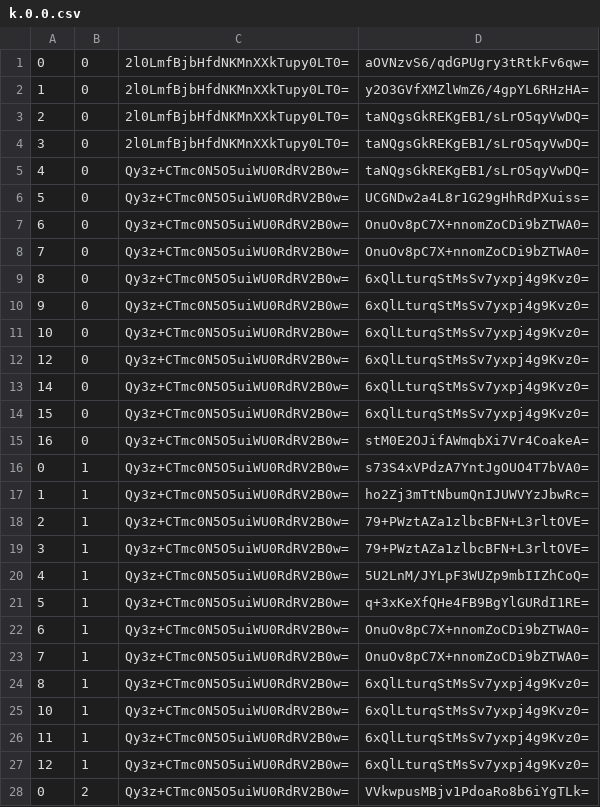
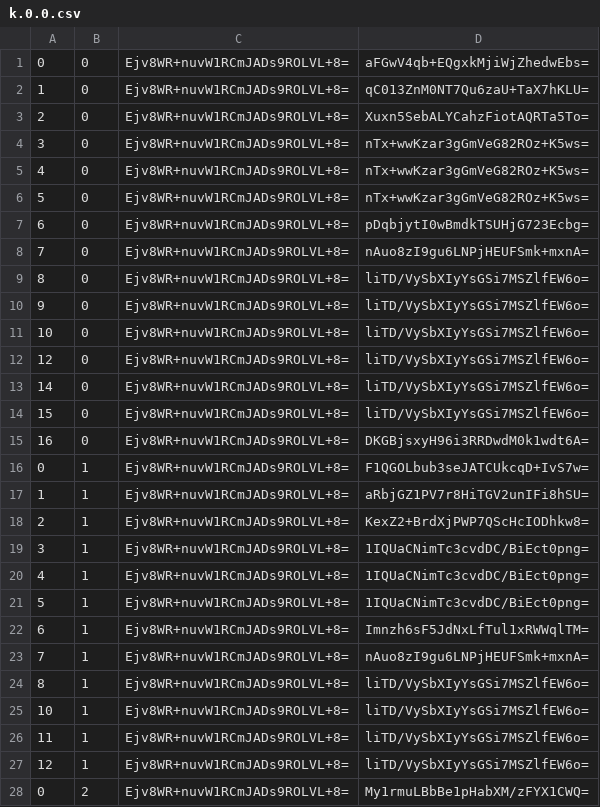
Before and after one commit to counterfitninja/chilled-end, a CSV file: tiles/zoom.-1/metadata/k.0.0.csv, drawn as a sheet; only a part is shown; the diff covers the shown part only.

```diff
--- a/tiles/zoom.-1/metadata/k.0.0.csv
+++ b/tiles/zoom.-1/metadata/k.0.0.csv
@@ -1,28 +1,28 @@
-0,0,2l0LmfBjbHfdNKMnXXkTupy0LT0=,aOVNzvS6/qdGPUgry3tRtkFv6qw=
-1,0,2l0LmfBjbHfdNKMnXXkTupy0LT0=,y2O3GVfXMZlWmZ6/4gpYL6RHzHA=
-2,0,2l0LmfBjbHfdNKMnXXkTupy0LT0=,taNQgsGkREKgEB1/sLrO5qyVwDQ=
-3,0,2l0LmfBjbHfdNKMnXXkTupy0LT0=,taNQgsGkREKgEB1/sLrO5qyVwDQ=
-4,0,Qy3z+CTmc0N5O5uiWU0RdRV2B0w=,taNQgsGkREKgEB1/sLrO5qyVwDQ=
-5,0,Qy3z+CTmc0N5O5uiWU0RdRV2B0w=,UCGNDw2a4L8r1G29gHhRdPXuiss=
-6,0,Qy3z+CTmc0N5O5uiWU0RdRV2B0w=,OnuOv8pC7X+nnomZoCDi9bZTWA0=
-7,0,Qy3z+CTmc0N5O5uiWU0RdRV2B0w=,OnuOv8pC7X+nnomZoCDi9bZTWA0=
-8,0,Qy3z+CTmc0N5O5uiWU0RdRV2B0w=,6xQlLturqStMsSv7yxpj4g9Kvz0=
-9,0,Qy3z+CTmc0N5O5uiWU0RdRV2B0w=,6xQlLturqStMsSv7yxpj4g9Kvz0=
-10,0,Qy3z+CTmc0N5O5uiWU0RdRV2B0w=,6xQlLturqStMsSv7yxpj4g9Kvz0=
-12,0,Qy3z+CTmc0N5O5uiWU0RdRV2B0w=,6xQlLturqStMsSv7yxpj4g9Kvz0=
-14,0,Qy3z+CTmc0N5O5uiWU0RdRV2B0w=,6xQlLturqStMsSv7yxpj4g9Kvz0=
-15,0,Qy3z+CTmc0N5O5uiWU0RdRV2B0w=,6xQlLturqStMsSv7yxpj4g9Kvz0=
-16,0,Qy3z+CTmc0N5O5uiWU0RdRV2B0w=,stM0E2OJifAWmqbXi7Vr4CoakeA=
-0,1,Qy3z+CTmc0N5O5uiWU0RdRV2B0w=,s73S4xVPdzA7YntJgOUO4T7bVA0=
-1,1,Qy3z+CTmc0N5O5uiWU0RdRV2B0w=,ho2Zj3mTtNbumQnIJUWVYzJbwRc=
-2,1,Qy3z+CTmc0N5O5uiWU0RdRV2B0w=,79+PWztAZa1zlbcBFN+L3rltOVE=
-3,1,Qy3z+CTmc0N5O5uiWU0RdRV2B0w=,79+PWztAZa1zlbcBFN+L3rltOVE=
-4,1,Qy3z+CTmc0N5O5uiWU0RdRV2B0w=,5U2LnM/JYLpF3WUZp9mbIIZhCoQ=
-5,1,Qy3z+CTmc0N5O5uiWU0RdRV2B0w=,q+3xKeXfQHe4FB9BgYlGURdI1RE=
-6,1,Qy3z+CTmc0N5O5uiWU0RdRV2B0w=,OnuOv8pC7X+nnomZoCDi9bZTWA0=
-7,1,Qy3z+CTmc0N5O5uiWU0RdRV2B0w=,OnuOv8pC7X+nnomZoCDi9bZTWA0=
-8,1,Qy3z+CTmc0N5O5uiWU0RdRV2B0w=,6xQlLturqStMsSv7yxpj4g9Kvz0=
-10,1,Qy3z+CTmc0N5O5uiWU0RdRV2B0w=,6xQlLturqStMsSv7yxpj4g9Kvz0=
-11,1,Qy3z+CTmc0N5O5uiWU0RdRV2B0w=,6xQlLturqStMsSv7yxpj4g9Kvz0=
-12,1,Qy3z+CTmc0N5O5uiWU0RdRV2B0w=,6xQlLturqStMsSv7yxpj4g9Kvz0=
-0,2,Qy3z+CTmc0N5O5uiWU0RdRV2B0w=,VVkwpusMBjv1PdoaRo8b6iYgTLk=
+0,0,Ejv8WR+nuvW1RCmJADs9ROLVL+8=,aFGwV4qb+EQgxkMjiWjZhedwEbs=
+1,0,Ejv8WR+nuvW1RCmJADs9ROLVL+8=,qC013ZnM0NT7Qu6zaU+TaX7hKLU=
+2,0,Ejv8WR+nuvW1RCmJADs9ROLVL+8=,Xuxn5SebALYCahzFiotAQRTa5To=
+3,0,Ejv8WR+nuvW1RCmJADs9ROLVL+8=,nTx+wwKzar3gGmVeG82ROz+K5ws=
+4,0,Ejv8WR+nuvW1RCmJADs9ROLVL+8=,nTx+wwKzar3gGmVeG82ROz+K5ws=
+5,0,Ejv8WR+nuvW1RCmJADs9ROLVL+8=,nTx+wwKzar3gGmVeG82ROz+K5ws=
+6,0,Ejv8WR+nuvW1RCmJADs9ROLVL+8=,pDqbjytI0wBmdkTSUHjG723Ecbg=
+7,0,Ejv8WR+nuvW1RCmJADs9ROLVL+8=,nAuo8zI9gu6LNPjHEUFSmk+mxnA=
+8,0,Ejv8WR+nuvW1RCmJADs9ROLVL+8=,liTD/VySbXIyYsGSi7MSZlfEW6o=
+9,0,Ejv8WR+nuvW1RCmJADs9ROLVL+8=,liTD/VySbXIyYsGSi7MSZlfEW6o=
+10,0,Ejv8WR+nuvW1RCmJADs9ROLVL+8=,liTD/VySbXIyYsGSi7MSZlfEW6o=
+12,0,Ejv8WR+nuvW1RCmJADs9ROLVL+8=,liTD/VySbXIyYsGSi7MSZlfEW6o=
+14,0,Ejv8WR+nuvW1RCmJADs9ROLVL+8=,liTD/VySbXIyYsGSi7MSZlfEW6o=
+15,0,Ejv8WR+nuvW1RCmJADs9ROLVL+8=,liTD/VySbXIyYsGSi7MSZlfEW6o=
+16,0,Ejv8WR+nuvW1RCmJADs9ROLVL+8=,DKGBjsxyH96i3RRDwdM0k1wdt6A=
+0,1,Ejv8WR+nuvW1RCmJADs9ROLVL+8=,F1QGOLbub3seJATCUkcqD+IvS7w=
+1,1,Ejv8WR+nuvW1RCmJADs9ROLVL+8=,aRbjGZ1PV7r8HiTGV2unIFi8hSU=
+2,1,Ejv8WR+nuvW1RCmJADs9ROLVL+8=,KexZ2+BrdXjPWP7QScHcIODhkw8=
+3,1,Ejv8WR+nuvW1RCmJADs9ROLVL+8=,1IQUaCNimTc3cvdDC/BiEct0png=
+4,1,Ejv8WR+nuvW1RCmJADs9ROLVL+8=,1IQUaCNimTc3cvdDC/BiEct0png=
+5,1,Ejv8WR+nuvW1RCmJADs9ROLVL+8=,1IQUaCNimTc3cvdDC/BiEct0png=
+6,1,Ejv8WR+nuvW1RCmJADs9ROLVL+8=,Imnzh6sF5JdNxLfTul1xRWWqlTM=
+7,1,Ejv8WR+nuvW1RCmJADs9ROLVL+8=,nAuo8zI9gu6LNPjHEUFSmk+mxnA=
+8,1,Ejv8WR+nuvW1RCmJADs9ROLVL+8=,liTD/VySbXIyYsGSi7MSZlfEW6o=
+10,1,Ejv8WR+nuvW1RCmJADs9ROLVL+8=,liTD/VySbXIyYsGSi7MSZlfEW6o=
+11,1,Ejv8WR+nuvW1RCmJADs9ROLVL+8=,liTD/VySbXIyYsGSi7MSZlfEW6o=
+12,1,Ejv8WR+nuvW1RCmJADs9ROLVL+8=,liTD/VySbXIyYsGSi7MSZlfEW6o=
+0,2,Ejv8WR+nuvW1RCmJADs9ROLVL+8=,My1rmuLBbBe1pHabXM/zFYX1CWQ=
```
Also changed, not shown: 124 edited cells elsewhere in this file, tiles/zoom.-1/metadata/k.-1.-1.csv, tiles/zoom.-1/metadata/k.-1.0.csv, 32 other files.
